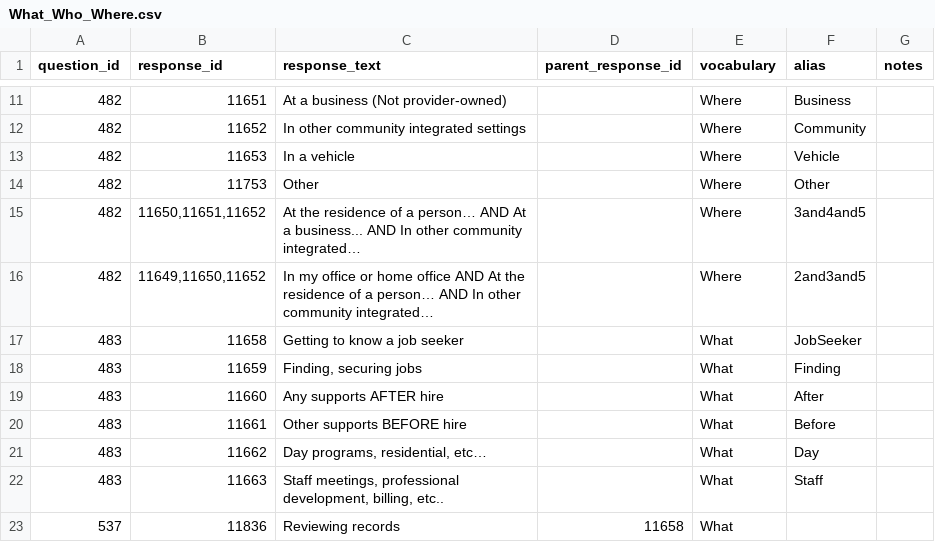
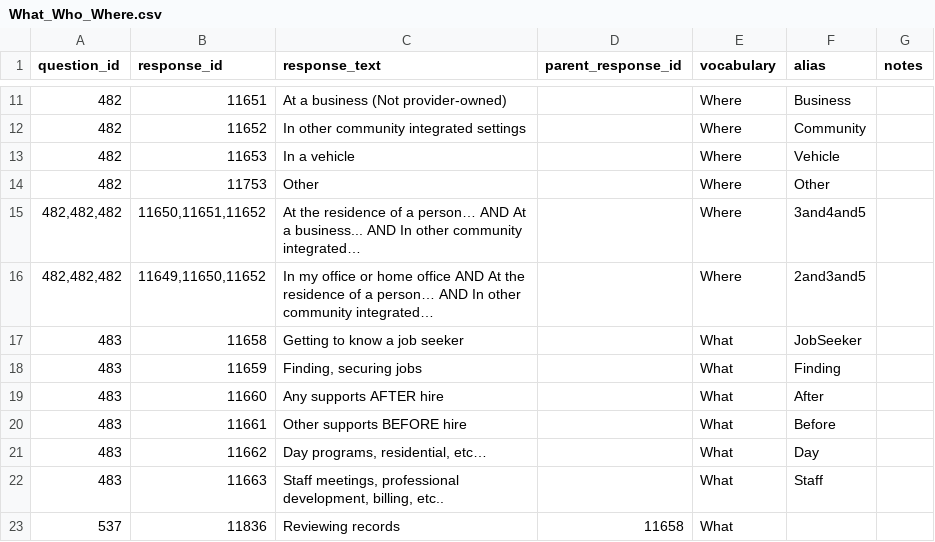
Before and after one commit to communityinclusion/escoach, a CSV file: web/modules/custom/es_migrate/data/What_Who_Where.csv, drawn as a sheet; only a part is shown, gaps mark what is left out.

Commit message:
#37: Fixed small issue with WHERE term migraition.

```diff
--- a/web/modules/custom/es_migrate/data/What_Who_Where.csv
+++ b/web/modules/custom/es_migrate/data/What_Who_Where.csv
@@ -14,4 +14,4 @@ question_id,response_id,response_text,parent_response_id,vocabulary,alias,notes
 482,11753,Other,,Where,Other,
-482,"11650,11651,11652",At the residence of a person… AND At a business... AND In other community integrated…,,Where,3and4and5,
-482,"11649,11650,11652",In my office or home office AND At the residence of a person… AND In other community integrated…,,Where,2and3and5,
+"482,482,482","11650,11651,11652",At the residence of a person… AND At a business... AND In other community integrated…,,Where,3and4and5,
+"482,482,482","11649,11650,11652",In my office or home office AND At the residence of a person… AND In other community integrated…,,Where,2and3and5,
 483,11658,Getting to know a job seeker,,What,JobSeeker,
```
